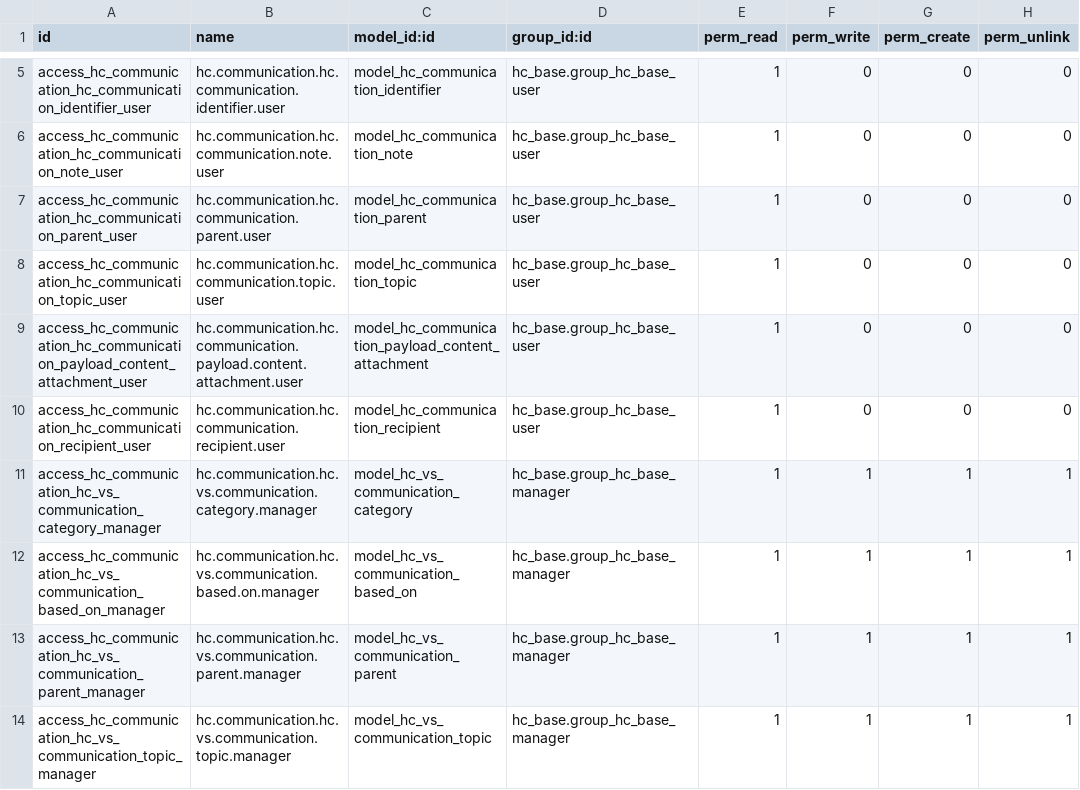
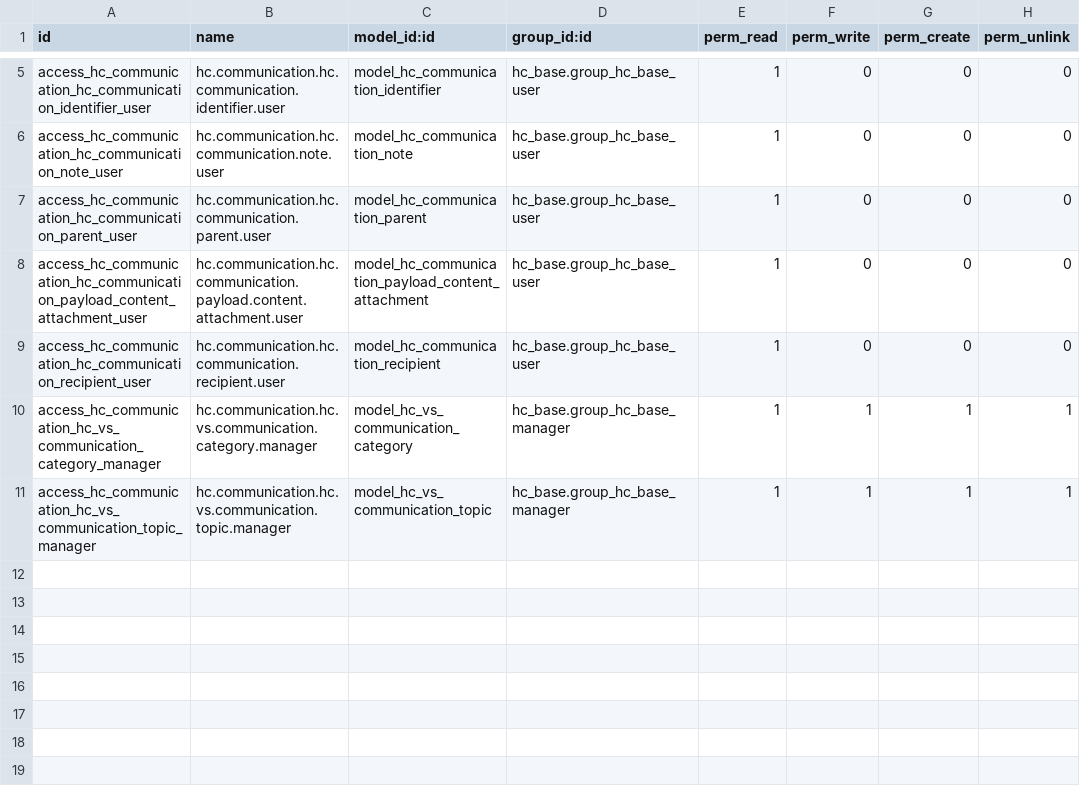
Before and after one commit to LasLabs/odoo-fhir, a CSV file: addons/hc_communication/security/ir.model.access.csv, drawn as a sheet; only a part is shown, gaps mark what is left out; the diff names each change by its address in the sheet, - before the commit and + after, or states it on an @@ line.

```diff
--- a/addons/hc_communication/security/ir.model.access.csv
+++ b/addons/hc_communication/security/ir.model.access.csv
-row 8: access_hc_communication_hc_communication_topic_user | hc.communication.hc.communication.topic.user | model_hc_communication_topic | hc_base.group_hc_base_user | 1 | 0 | 0 | 0
-row 12: access_hc_communication_hc_vs_communication_based_on_manager | hc.communication.hc.vs.communication.based.on.manager | model_hc_vs_communication_based_on | hc_base.group_hc_base_manager | 1 | 1 | 1 | 1
-row 13: access_hc_communication_hc_vs_communication_parent_manager | hc.communication.hc.vs.communication.parent.manager | model_hc_vs_communication_parent | hc_base.group_hc_base_manager | 1 | 1 | 1 | 1
```
Also changed, not shown: addons/hc_diagnostic_request/security/ir.model.access.csv, addons/hc_imaging_study/security/ir.model.access.csv, 48 other files.
